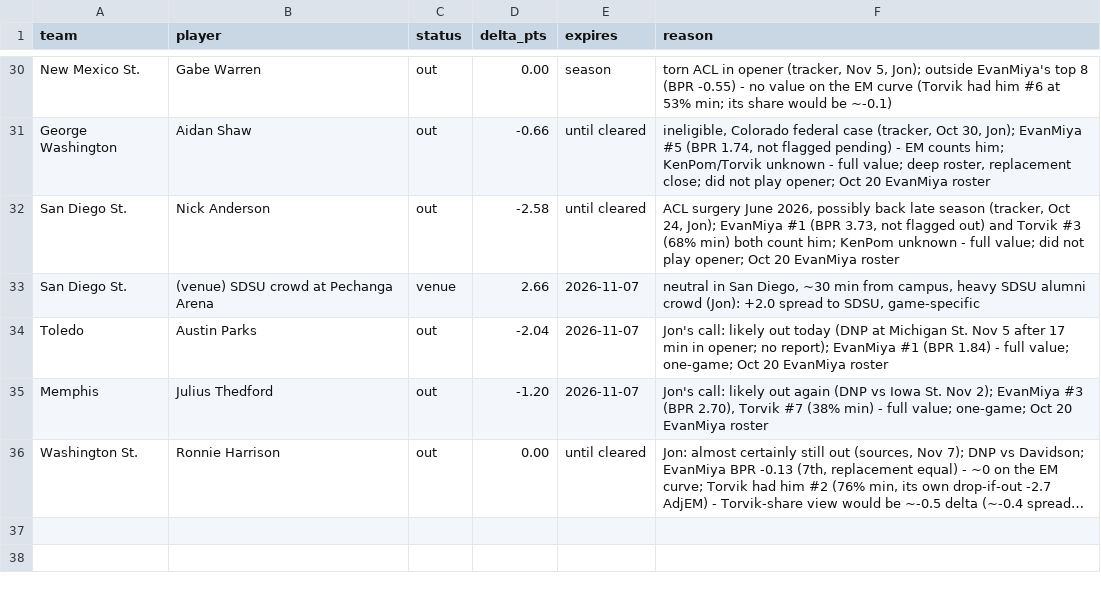
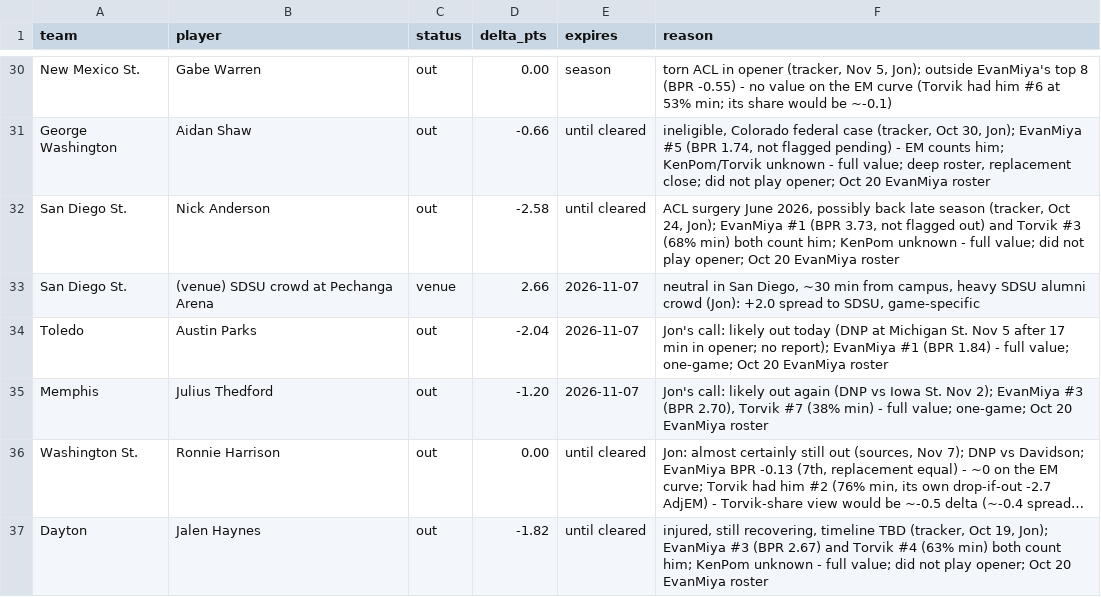
Before and after one commit to jfendler31/DTP-model, a CSV file: data/overrides.csv, drawn as a sheet; only a part is shown, gaps mark what is left out; long unchanged cells end in …; the diff names each change by its address in the sheet, - before the commit and + after, or states it on an @@ line.

```diff
--- a/data/overrides.csv
+++ b/data/overrides.csv
+row 37: Dayton | Jalen Haynes | out | -1.82 | until cleared | injured, still recovering, timeline TBD (tracker, Oct 19, Jon); EvanMiya #3 (BPR 2.67) and Torvik #4 (63% min) both count him; KenPom unknown - full value; did not play opener; Oct 20 EvanMiya roster
```
